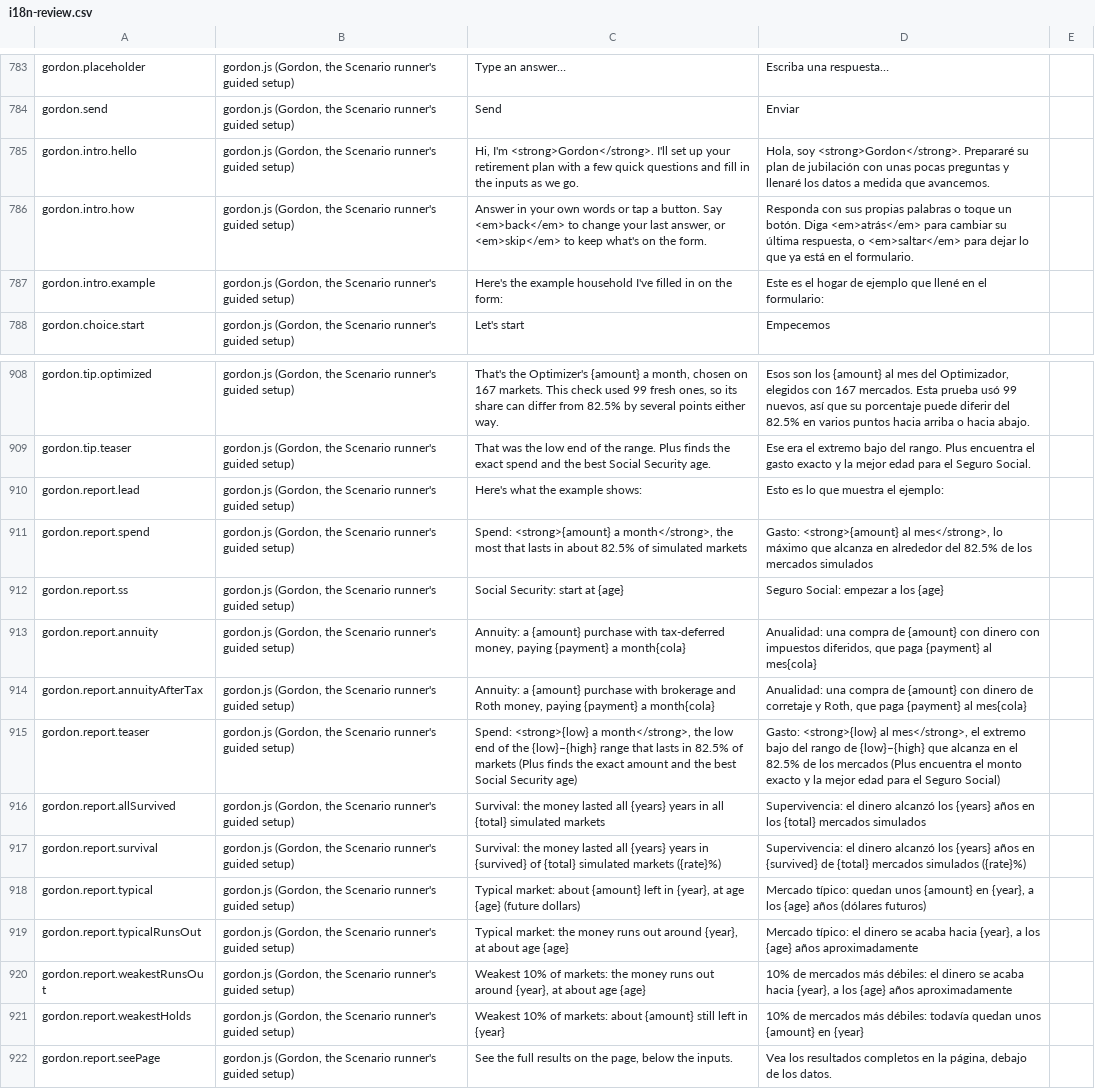
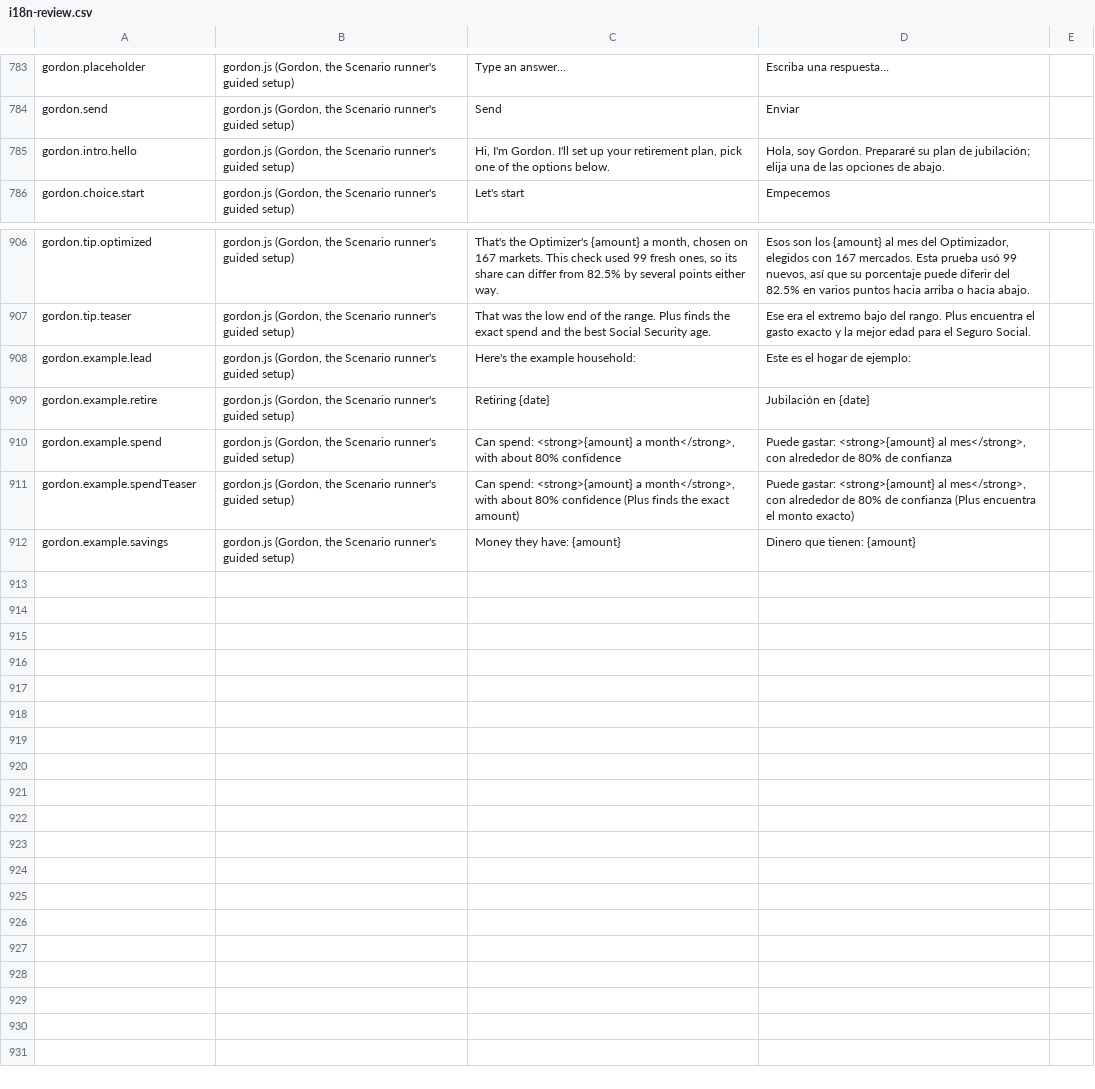
Before and after one commit to esscott1/MonteCarlo, a CSV file: docs/i18n-review.csv, drawn as a sheet; only a part is shown, gaps mark what is left out; removed rows and columns are numbered as before the commit, all else as after; the diff names each change by its address in the sheet, - before the commit and + after, or states it on an @@ line.

```diff
--- a/docs/i18n-review.csv
+++ b/docs/i18n-review.csv
-C785: Hi, I'm <strong>Gordon</strong>. I'll set up your retirement plan with a few quick questions and fill in the inputs as we go.
+C785: Hi, I'm Gordon. I'll set up your retirement plan, pick one of the options below.
-D785: Hola, soy <strong>Gordon</strong>. Prepararé su plan de jubilación con unas pocas preguntas y llenaré los datos a medida que avancemos.
+D785: Hola, soy Gordon. Prepararé su plan de jubilación; elija una de las opciones de abajo.
-row 786: gordon.intro.how | gordon.js (Gordon, the Scenario runner's guided setup) | Answer in your own words or tap a button. Say <em>back</em> to change your last answer, or <em>skip</em> to keep what's on the form. | Responda con sus propias palabras o toque un botón. Diga <em>atrás</em> para cambiar su última respuesta, o <em>saltar</em> para dejar lo que ya está en el formulario.
-row 787: gordon.intro.example | gordon.js (Gordon, the Scenario runner's guided setup) | Here's the example household I've filled in on the form: | Este es el hogar de ejemplo que llené en el formulario:
-A908: gordon.report.lead
+A908: gordon.example.lead
-C908: Here's what the example shows:
+C908: Here's the example household:
-D908: Esto es lo que muestra el ejemplo:
+D908: Este es el hogar de ejemplo:
+row 909: gordon.example.retire | gordon.js (Gordon, the Scenario runner's guided setup) | Retiring {date} | Jubilación en {date}
-A910: gordon.report.spend
+A910: gordon.example.spend
-C910: Spend: <strong>{amount} a month</strong>, the most that lasts in about 82.5% of simulated markets
+C910: Can spend: <strong>{amount} a month</strong>, with about 80% confidence
-D910: Gasto: <strong>{amount} al mes</strong>, lo máximo que alcanza en alrededor del 82.5% de los mercados simulados
+D910: Puede gastar: <strong>{amount} al mes</strong>, con alrededor de 80% de confianza
-row 912: gordon.report.ss | gordon.js (Gordon, the Scenario runner's guided setup) | Social Security: start at {age} | Seguro Social: empezar a los {age}
-row 913: gordon.report.annuity | gordon.js (Gordon, the Scenario runner's guided setup) | Annuity: a {amount} purchase with tax-deferred money, paying {payment} a month{cola} | Anualidad: una compra de {amount} con dinero con impuestos diferidos, que paga {payment} al mes{cola}
-row 914: gordon.report.annuityAfterTax | gordon.js (Gordon, the Scenario runner's guided setup) | Annuity: a {amount} purchase with brokerage and Roth money, paying {payment} a month{cola} | Anualidad: una compra de {amount} con dinero de corretaje y Roth, que paga {payment} al mes{cola}
-A911: gordon.report.teaser
+A911: gordon.example.spendTeaser
-C911: Spend: <strong>{low} a month</strong>, the low end of the {low}–{high} range that lasts in 82.5% of markets (Plus finds the exact amount and the best Social Security age)
+C911: Can spend: <strong>{amount} a month</strong>, with about 80% confidence (Plus finds the exact amount)
-D911: Gasto: <strong>{low} al mes</strong>, el extremo bajo del rango de {low}–{high} que alcanza en el 82.5% de los mercados (Plus encuentra el monto exacto y la mejor edad para el Seguro Social)
+D911: Puede gastar: <strong>{amount} al mes</strong>, con alrededor de 80% de confianza (Plus encuentra el monto exacto)
-row 916: gordon.report.allSurvived | gordon.js (Gordon, the Scenario runner's guided setup) | Survival: the money lasted all {years} years in all {total} simulated markets | Supervivencia: el dinero alcanzó los {years} años en los {total} mercados simulados
-row 917: gordon.report.survival | gordon.js (Gordon, the Scenario runner's guided setup) | Survival: the money lasted all {years} years in {survived} of {total} simulated markets ({rate}%) | Supervivencia: el dinero alcanzó los {years} años en {survived} de {total} mercados simulados ({rate}%)
-row 918: gordon.report.typical | gordon.js (Gordon, the Scenario runner's guided setup) | Typical market: about {amount} left in {year}, at age {age} (future dollars) | Mercado típico: quedan unos {amount} en {year}, a los {age} años (dólares futuros)
-row 919: gordon.report.typicalRunsOut | gordon.js (Gordon, the Scenario runner's guided setup) | Typical market: the money runs out around {year}, at about age {age} | Mercado típico: el dinero se acaba hacia {year}, a los {age} años aproximadamente
-row 920: gordon.report.weakestRunsOut | gordon.js (Gordon, the Scenario runner's guided setup) | Weakest 10% of markets: the money runs out around {year}, at about age {age} | 10% de mercados más débiles: el dinero se acaba hacia {year}, a los {age} años aproximadamente
-row 921: gordon.report.weakestHolds | gordon.js (Gordon, the Scenario runner's guided setup) | Weakest 10% of markets: about {amount} still left in {year} | 10% de mercados más débiles: todavía quedan unos {amount} en {year}
-row 922: gordon.report.seePage | gordon.js (Gordon, the Scenario runner's guided setup) | See the full results on the page, below the inputs. | Vea los resultados completos en la página, debajo de los datos.
+row 912: gordon.example.savings | gordon.js (Gordon, the Scenario runner's guided setup) | Money they have: {amount} | Dinero que tienen: {amount}
```
Also changed, not shown: 7 other files.
